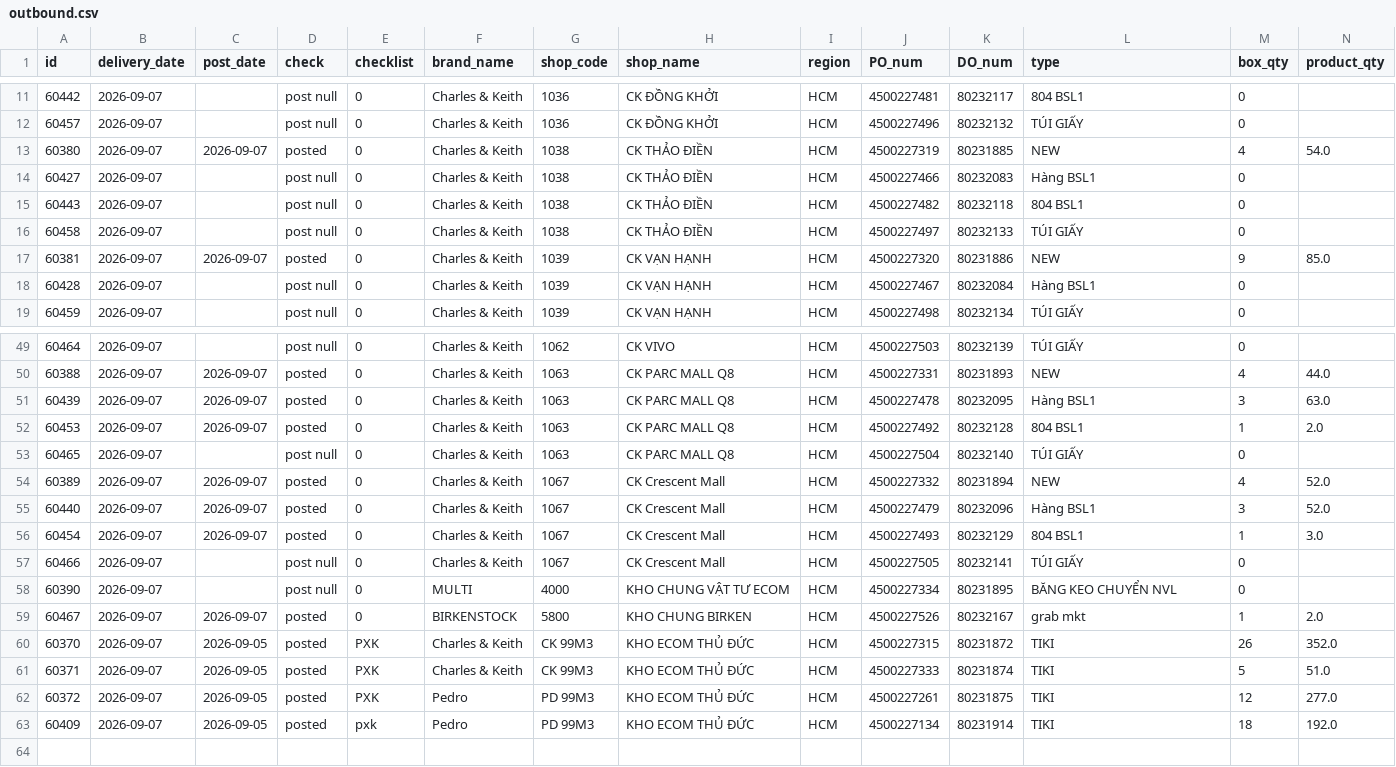
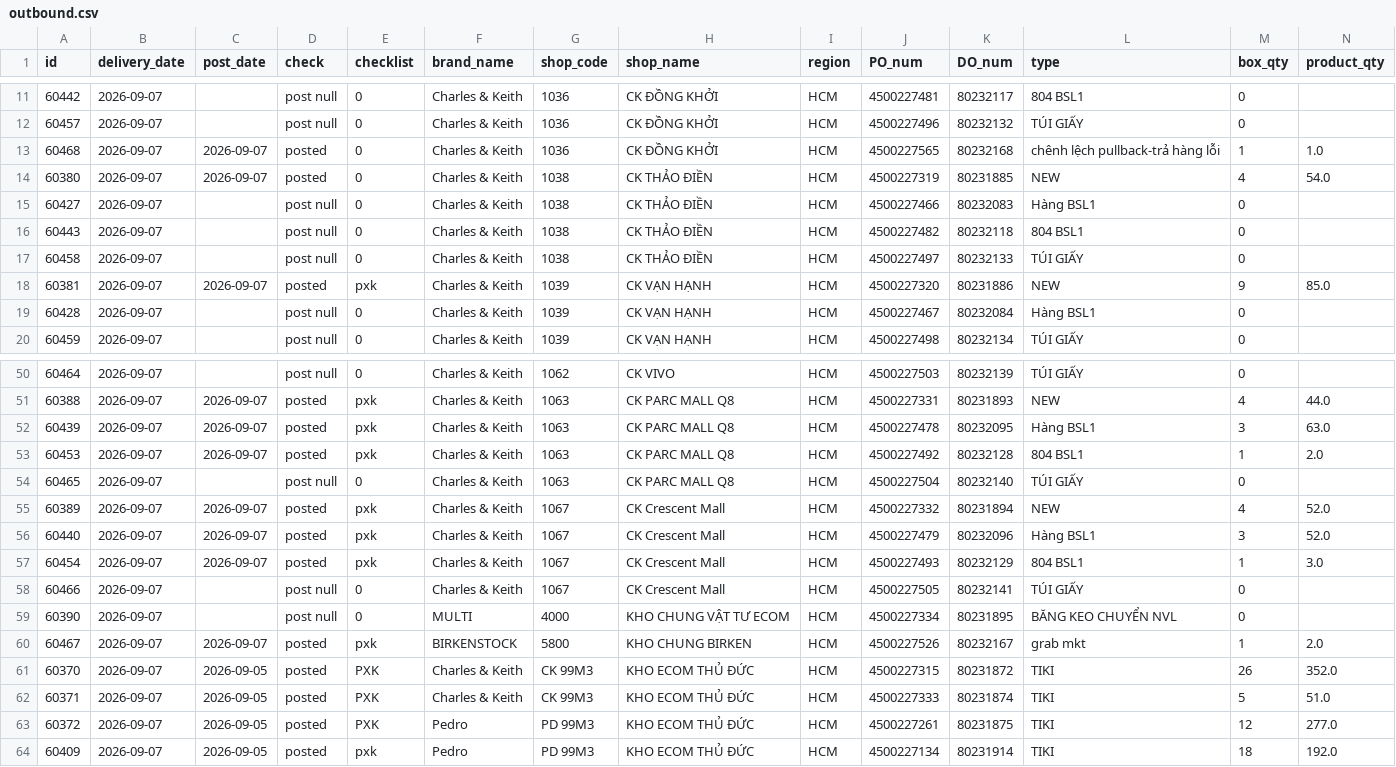
Before and after one commit to thuanmaison113-boop/report, a CSV file: outbound.csv, drawn as a sheet; only a part is shown, gaps mark what is left out; addresses are those after the commit; rows hold the shown columns only; the diff covers the shown part only; the diff names each change by its address in the sheet, - before the commit and + after, or states it on an @@ line.

```diff
--- a/outbound.csv
+++ b/outbound.csv
+row 13: 60468 | 2026-09-07 | 2026-09-07 | posted | 0 | Charles & Keith | 1036 | CK ĐỒNG KHỞI | HCM | 4500227565 | 80232168 | chênh lệch pullback-trả hàng lỗi | 1 | 1.0
-E18 (checklist): 0
+E18 (checklist): pxk
-E51:E53 (checklist): 0
+E51:E53 (checklist): pxk
-E55:E57 (checklist): 0
+E55:E57 (checklist): pxk
-E60 (checklist): 0
+E60 (checklist): pxk
```
Also changed, not shown: 16 edited cells elsewhere in this file, inbound.csv.
